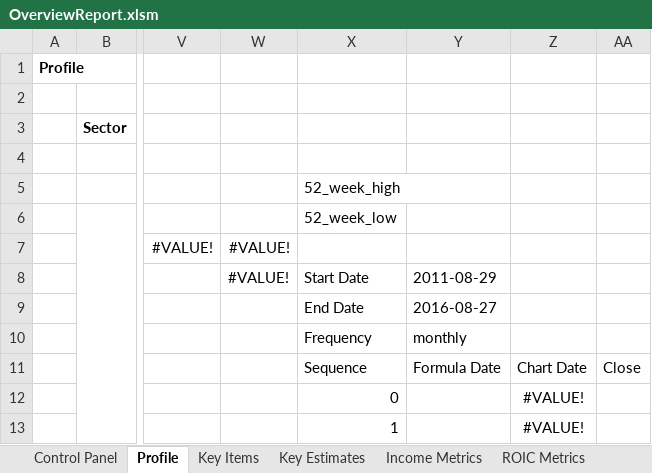
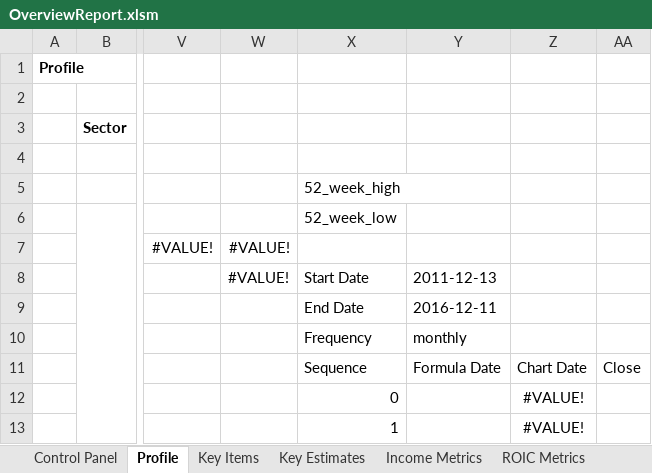
Before and after one commit to intrinio/intrinio-excel, an Excel workbook: templates/OverviewReport.xlsm, sheet Profile, drawn as a sheet; only a part is shown, gaps mark what is left out; values as stored, in another font and other column widths than the file's, no borders; charts and pictures and conditional formats not drawn; the diff names each change by its address in the sheet, - before the commit and + after, or states it on an @@ line.

```diff
--- a/templates/OverviewReport.xlsm (sheet Profile)
+++ b/templates/OverviewReport.xlsm (sheet Profile)
-Y8: 2011-08-29
+Y8: 2011-12-13
-Y9: 2016-08-27
+Y9: 2016-12-11
```
Also changed, not shown: sheet ROIC Comps, sheet DCF, sheet Key Items, sheet Control Panel, sheet NWC Comps, sheet Debt Comps, 1 more sheet, charts or pictures, templates/Financials/IntrinioFinancialData-Financials.xlsm, templates/Industrials/IntrinioComps.xlsm, 11 other files.
